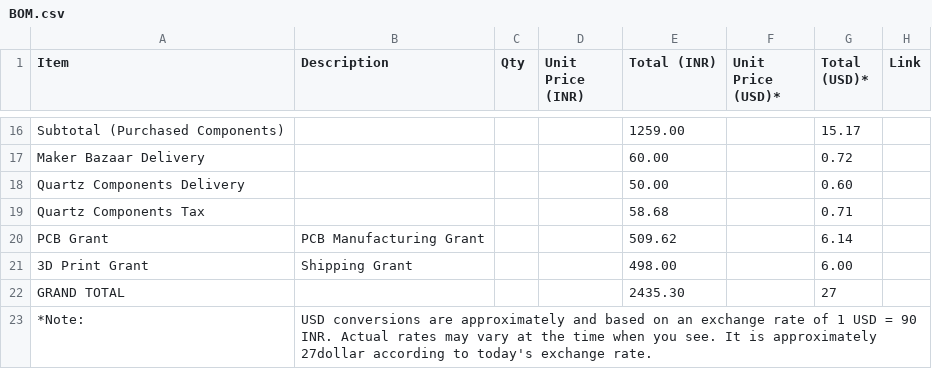
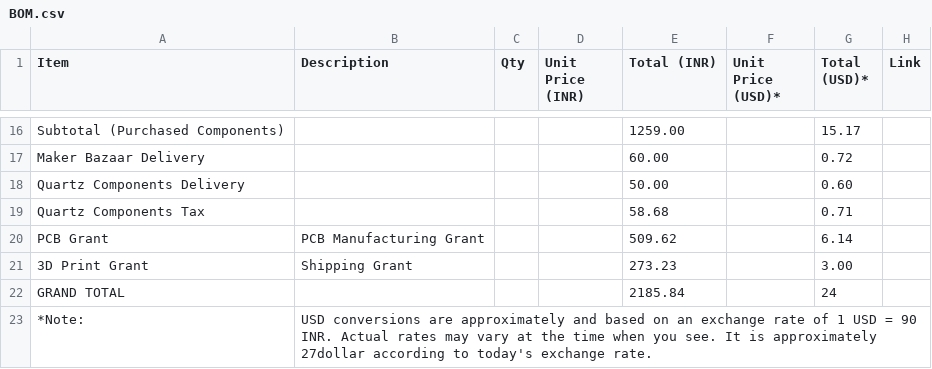
Before and after one commit to sasukeop108/ClockX-V1, a CSV file: BOM/BOM.csv, drawn as a sheet; only a part is shown, gaps mark what is left out; the diff names each change by its address in the sheet, - before the commit and + after, or states it on an @@ line.

Commit message:
Update BOM.csv

```diff
--- a/BOM/BOM.csv
+++ b/BOM/BOM.csv
-E21 (Total (INR)): 498.00
+E21 (Total (INR)): 273.23
-G21 (Total (USD)*): 6.00
+G21 (Total (USD)*): 3.00
-E22 (Total (INR)): 2435.30
+E22 (Total (INR)): 2185.84
-G22 (Total (USD)*): 27
+G22 (Total (USD)*): 24
```
